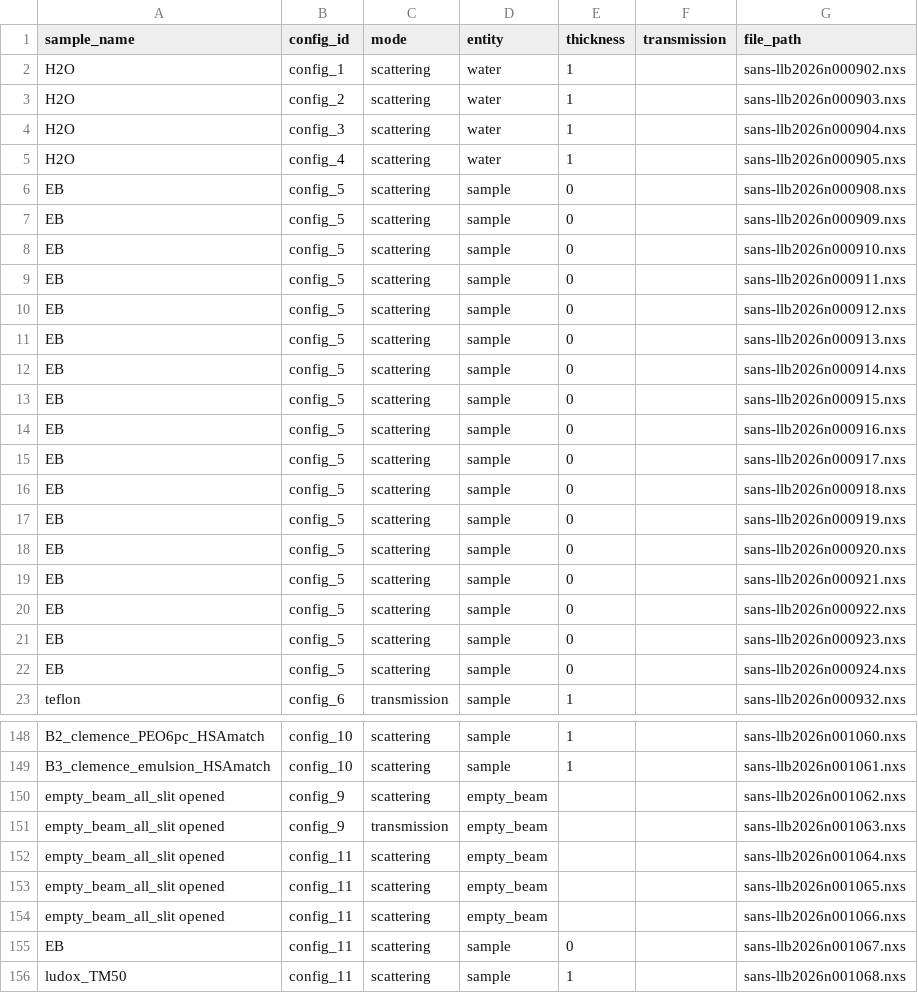
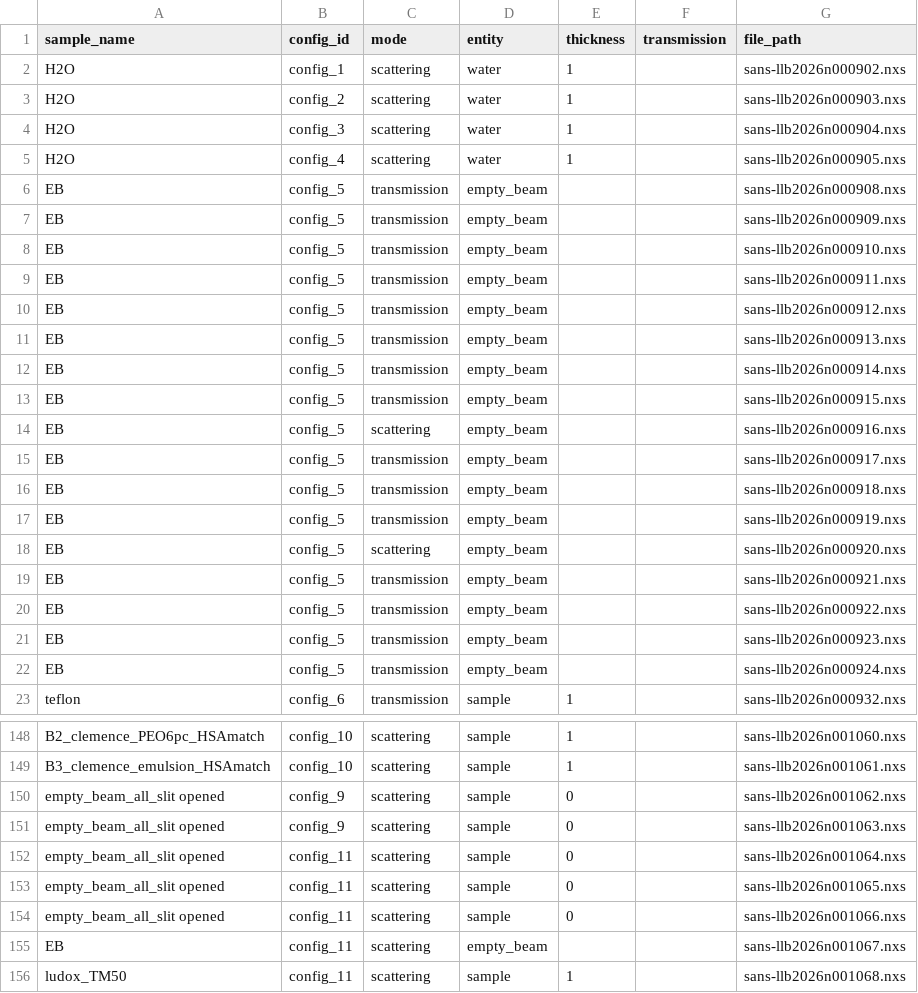
Before and after one commit to hibouchen/scarlet, a CSV file: notebooks/runs_table.csv, drawn as a sheet; only a part is shown, gaps mark what is left out; the diff covers the shown part only.

```diff
--- a/notebooks/runs_table.csv
+++ b/notebooks/runs_table.csv
@@ -5,19 +5,19 @@ H2O,config_3,scattering,water,1,,sans-llb2026n000904.nxs
 H2O,config_4,scattering,water,1,,sans-llb2026n000905.nxs
-EB,config_5,scattering,sample,0,,sans-llb2026n000908.nxs
-EB,config_5,scattering,sample,0,,sans-llb2026n000909.nxs
-EB,config_5,scattering,sample,0,,sans-llb2026n000910.nxs
-EB,config_5,scattering,sample,0,,sans-llb2026n000911.nxs
-EB,config_5,scattering,sample,0,,sans-llb2026n000912.nxs
-EB,config_5,scattering,sample,0,,sans-llb2026n000913.nxs
-EB,config_5,scattering,sample,0,,sans-llb2026n000914.nxs
-EB,config_5,scattering,sample,0,,sans-llb2026n000915.nxs
-EB,config_5,scattering,sample,0,,sans-llb2026n000916.nxs
-EB,config_5,scattering,sample,0,,sans-llb2026n000917.nxs
-EB,config_5,scattering,sample,0,,sans-llb2026n000918.nxs
-EB,config_5,scattering,sample,0,,sans-llb2026n000919.nxs
-EB,config_5,scattering,sample,0,,sans-llb2026n000920.nxs
-EB,config_5,scattering,sample,0,,sans-llb2026n000921.nxs
-EB,config_5,scattering,sample,0,,sans-llb2026n000922.nxs
-EB,config_5,scattering,sample,0,,sans-llb2026n000923.nxs
-EB,config_5,scattering,sample,0,,sans-llb2026n000924.nxs
+EB,config_5,transmission,empty_beam,,,sans-llb2026n000908.nxs
+EB,config_5,transmission,empty_beam,,,sans-llb2026n000909.nxs
+EB,config_5,transmission,empty_beam,,,sans-llb2026n000910.nxs
+EB,config_5,transmission,empty_beam,,,sans-llb2026n000911.nxs
+EB,config_5,transmission,empty_beam,,,sans-llb2026n000912.nxs
+EB,config_5,transmission,empty_beam,,,sans-llb2026n000913.nxs
+EB,config_5,transmission,empty_beam,,,sans-llb2026n000914.nxs
+EB,config_5,transmission,empty_beam,,,sans-llb2026n000915.nxs
+EB,config_5,scattering,empty_beam,,,sans-llb2026n000916.nxs
+EB,config_5,transmission,empty_beam,,,sans-llb2026n000917.nxs
+EB,config_5,transmission,empty_beam,,,sans-llb2026n000918.nxs
+EB,config_5,transmission,empty_beam,,,sans-llb2026n000919.nxs
+EB,config_5,scattering,empty_beam,,,sans-llb2026n000920.nxs
+EB,config_5,transmission,empty_beam,,,sans-llb2026n000921.nxs
+EB,config_5,transmission,empty_beam,,,sans-llb2026n000922.nxs
+EB,config_5,transmission,empty_beam,,,sans-llb2026n000923.nxs
+EB,config_5,transmission,empty_beam,,,sans-llb2026n000924.nxs
 teflon,config_6,transmission,sample,1,,sans-llb2026n000932.nxs
@@ -149,8 +149,8 @@ B2_clemence_PEO6pc_HSAmatch,config_10,scattering,sample,1,,sans-llb2026n001060.n
 B3_clemence_emulsion_HSAmatch,config_10,scattering,sample,1,,sans-llb2026n001061.nxs
-empty_beam_all_slit opened,config_9,scattering,empty_beam,,,sans-llb2026n001062.nxs
-empty_beam_all_slit opened,config_9,transmission,empty_beam,,,sans-llb2026n001063.nxs
-empty_beam_all_slit opened,config_11,scattering,empty_beam,,,sans-llb2026n001064.nxs
-empty_beam_all_slit opened,config_11,scattering,empty_beam,,,sans-llb2026n001065.nxs
-empty_beam_all_slit opened,config_11,scattering,empty_beam,,,sans-llb2026n001066.nxs
-EB,config_11,scattering,sample,0,,sans-llb2026n001067.nxs
+empty_beam_all_slit opened,config_9,scattering,sample,0,,sans-llb2026n001062.nxs
+empty_beam_all_slit opened,config_9,scattering,sample,0,,sans-llb2026n001063.nxs
+empty_beam_all_slit opened,config_11,scattering,sample,0,,sans-llb2026n001064.nxs
+empty_beam_all_slit opened,config_11,scattering,sample,0,,sans-llb2026n001065.nxs
+empty_beam_all_slit opened,config_11,scattering,sample,0,,sans-llb2026n001066.nxs
+EB,config_11,scattering,empty_beam,,,sans-llb2026n001067.nxs
 ludox_TM50,config_11,scattering,sample,1,,sans-llb2026n001068.nxs
```
Also changed, not shown: 64 edited cells elsewhere in this file, 4 other files.
